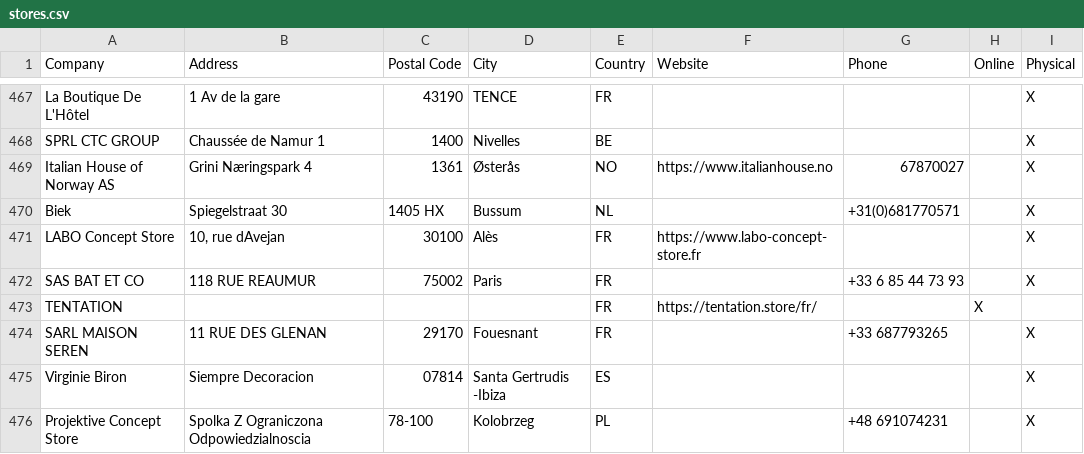
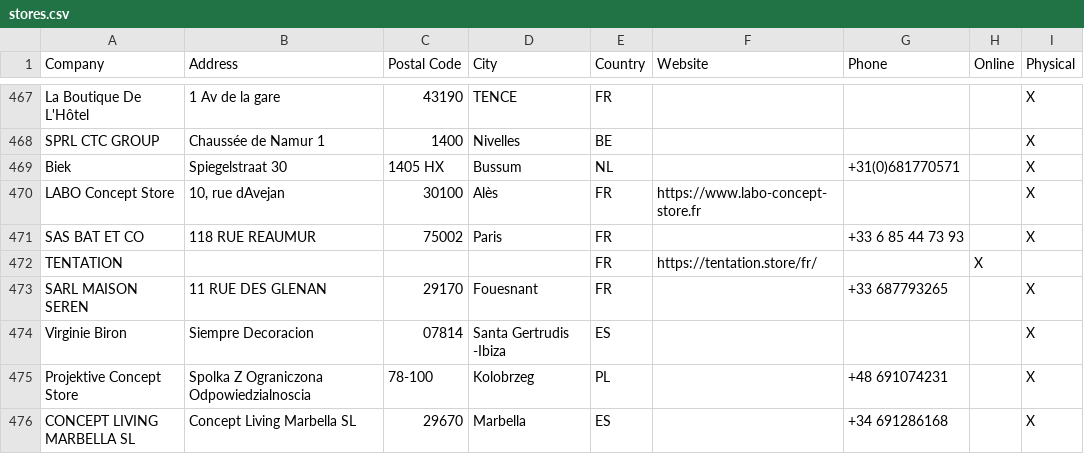
Before and after one commit to NicoBang/nordal-store-locator, a CSV file: stores.csv, drawn as a sheet; only a part is shown, gaps mark what is left out; the shorter side is filled out with more unchanged rows; the diff names each change by its address in the sheet, - before the commit and + after, or states it on an @@ line.

```diff
--- a/stores.csv
+++ b/stores.csv
-row 469: Italian House of Norway AS | Grini Næringspark 4 | 1361 | Østerås | NO | https://www.italianhouse.no | 67870027 |  | X
```
Also changed, not shown: 2 other files.
